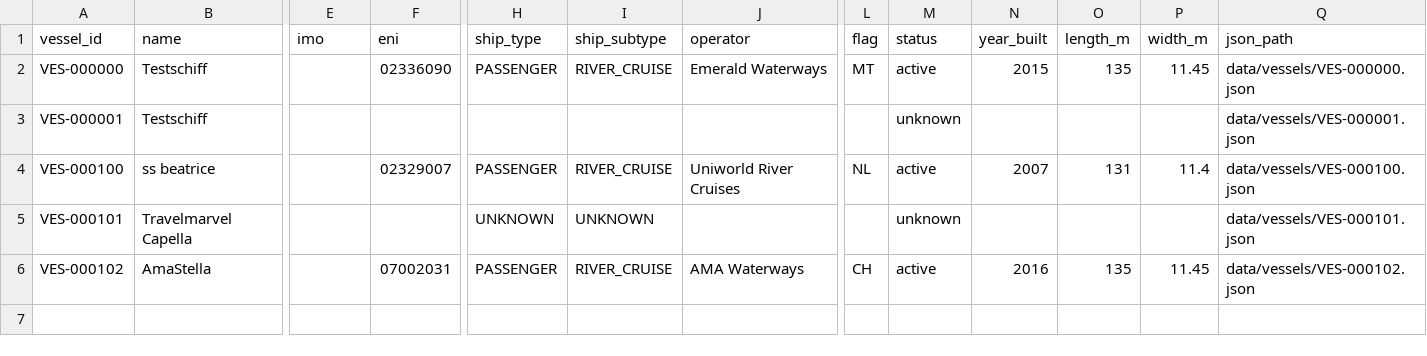
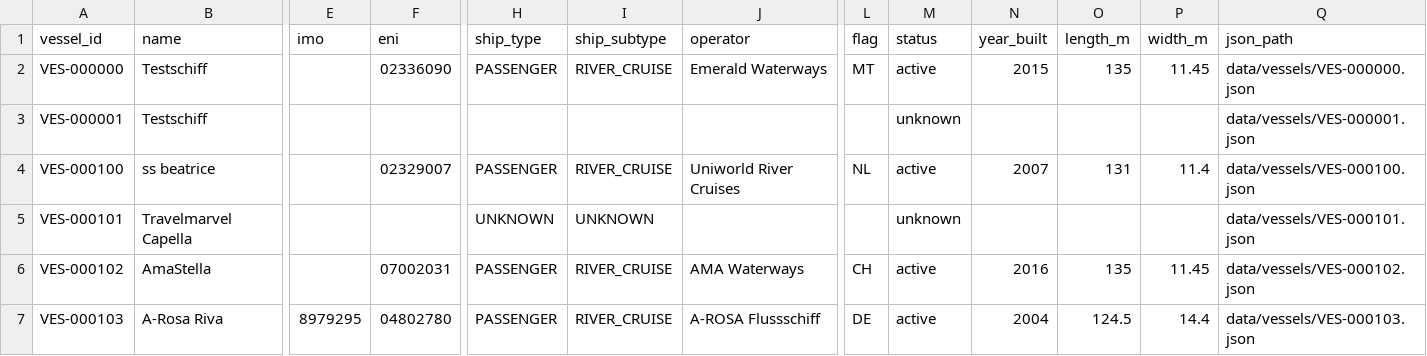
Before and after one commit to ugnet90/danube-vessel-log, a CSV file: data/vessels.csv, drawn as a sheet; only a part is shown, gaps mark what is left out; rows hold the shown columns only; the diff names each change by its address in the sheet, - before the commit and + after, or states it on an @@ line.

```diff
--- a/data/vessels.csv
+++ b/data/vessels.csv
+row 7: VES-000103 | A-Rosa Riva | 8979295 | 04802780 | PASSENGER | RIVER_CRUISE | A-ROSA Flussschiff | DE | active | 2004 | 124.5 | 14.4 | data/vessels/VES-000103.json
```
Also changed, not shown: 2 other files.
